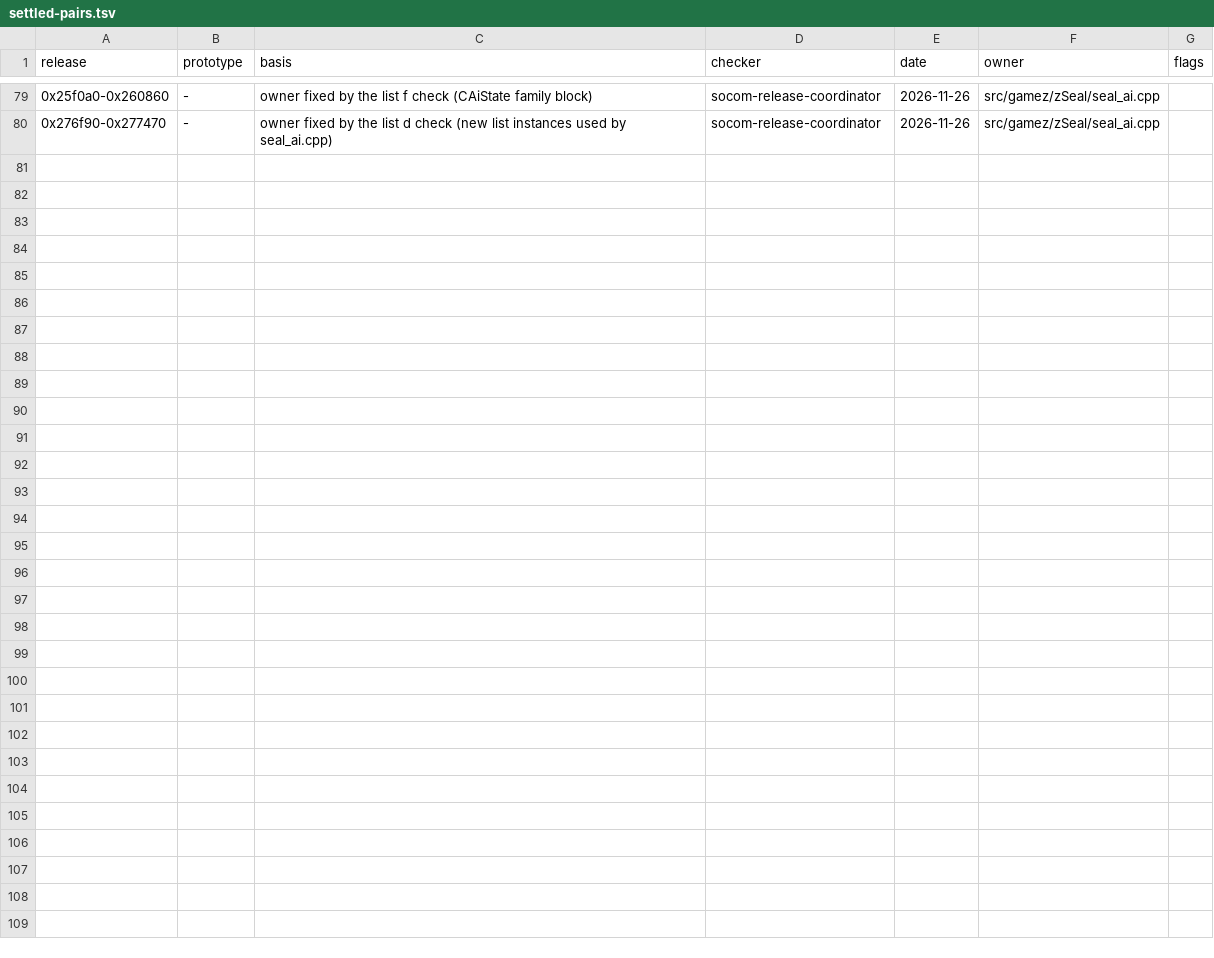
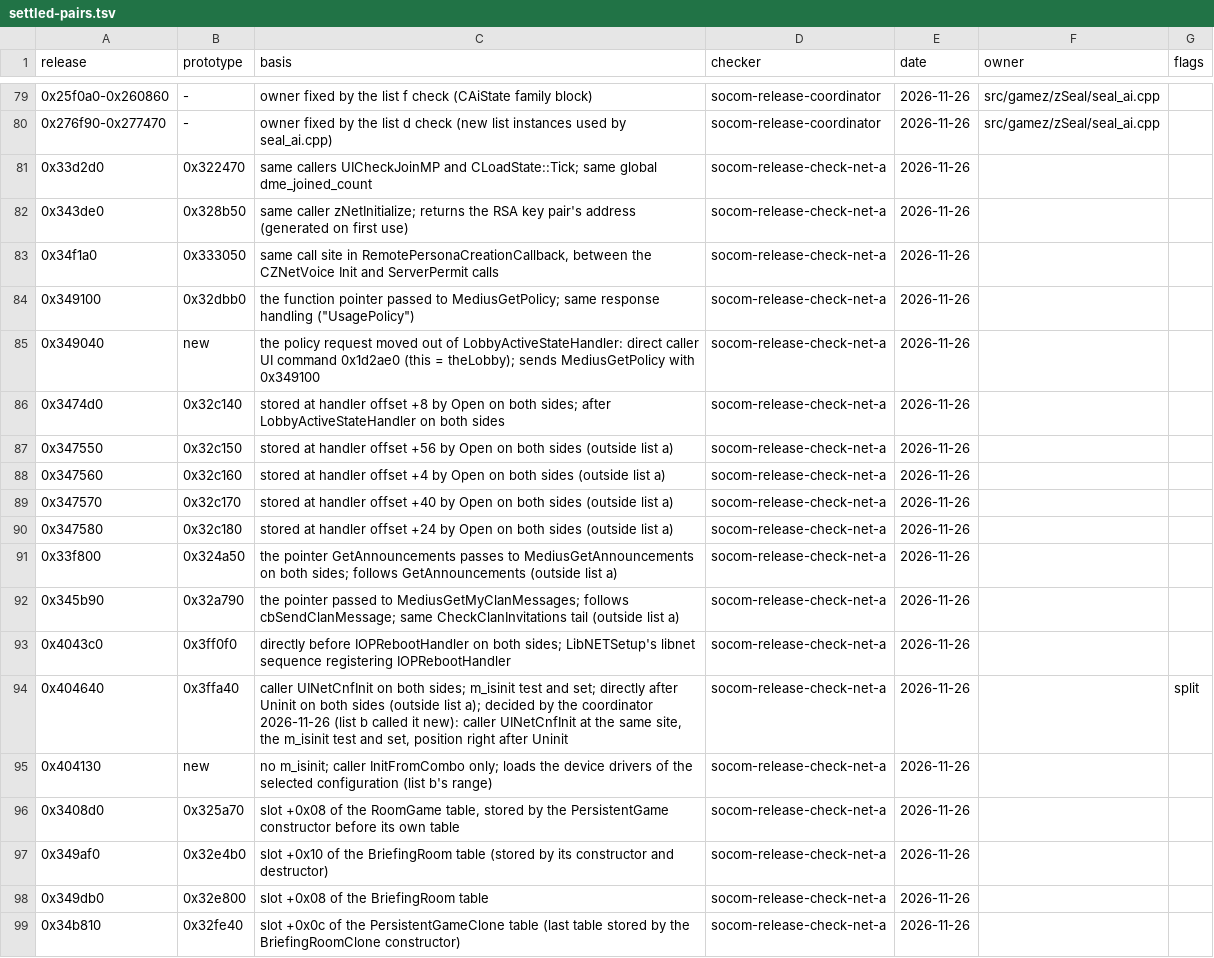
Before and after one commit to socom-cc/reCOM, a TSV file: docs/release/settled-pairs.tsv, drawn as a sheet; only a part is shown, gaps mark what is left out; the diff covers the shown part only; the diff names each change by its address in the sheet, - before the commit and + after, or states it on an @@ line.

```diff
--- a/docs/release/settled-pairs.tsv
+++ b/docs/release/settled-pairs.tsv
+row 81: 0x33d2d0 | 0x322470 | same callers UICheckJoinMP and CLoadState::Tick; same global dme_joined_count | socom-release-check-net-a | 2026-11-26
+row 82: 0x343de0 | 0x328b50 | same caller zNetInitialize; returns the RSA key pair's address (generated on first use) | socom-release-check-net-a | 2026-11-26
+row 83: 0x34f1a0 | 0x333050 | same call site in RemotePersonaCreationCallback, between the CZNetVoice Init and ServerPermit calls | socom-release-check-net-a | 2026-11-26
+row 84: 0x349100 | 0x32dbb0 | the function pointer passed to MediusGetPolicy; same response handling ("UsagePolicy") | socom-release-check-net-a | 2026-11-26
+row 85: 0x349040 | new | the policy request moved out of LobbyActiveStateHandler: direct caller UI command 0x1d2ae0 (this = theLobby); sends MediusGetPolicy with 0x349100 | socom-release-check-net-a | 2026-11-26
+row 86: 0x3474d0 | 0x32c140 | stored at handler offset +8 by Open on both sides; after LobbyActiveStateHandler on both sides | socom-release-check-net-a | 2026-11-26
+row 87: 0x347550 | 0x32c150 | stored at handler offset +56 by Open on both sides (outside list a) | socom-release-check-net-a | 2026-11-26
+row 88: 0x347560 | 0x32c160 | stored at handler offset +4 by Open on both sides (outside list a) | socom-release-check-net-a | 2026-11-26
+row 89: 0x347570 | 0x32c170 | stored at handler offset +40 by Open on both sides (outside list a) | socom-release-check-net-a | 2026-11-26
+row 90: 0x347580 | 0x32c180 | stored at handler offset +24 by Open on both sides (outside list a) | socom-release-check-net-a | 2026-11-26
+row 91: 0x33f800 | 0x324a50 | the pointer GetAnnouncements passes to MediusGetAnnouncements on both sides; follows GetAnnouncements (outside list a) | socom-release-check-net-a | 2026-11-26
+row 92: 0x345b90 | 0x32a790 | the pointer passed to MediusGetMyClanMessages; follows cbSendClanMessage; same CheckClanInvitations tail (outside list a) | socom-release-check-net-a | 2026-11-26
+row 93: 0x4043c0 | 0x3ff0f0 | directly before IOPRebootHandler on both sides; LibNETSetup's libnet sequence registering IOPRebootHandler | socom-release-check-net-a | 2026-11-26
+row 94: 0x404640 | 0x3ffa40 | caller UINetCnfInit on both sides; m_isinit test and set; directly after Uninit on both sides (outside list a); decided by the coordinator 2026-11-26 (list b called it new): caller UINetCnfInit at the same site, the m_isinit test and set, position right after Uninit | socom-release-check-net-a | 2026-11-26 |  | split
+row 95: 0x404130 | new | no m_isinit; caller InitFromCombo only; loads the device drivers of the selected configuration (list b's range) | socom-release-check-net-a | 2026-11-26
+row 96: 0x3408d0 | 0x325a70 | slot +0x08 of the RoomGame table, stored by the PersistentGame constructor before its own table | socom-release-check-net-a | 2026-11-26
+row 97: 0x349af0 | 0x32e4b0 | slot +0x10 of the BriefingRoom table (stored by its constructor and destructor) | socom-release-check-net-a | 2026-11-26
+row 98: 0x349db0 | 0x32e800 | slot +0x08 of the BriefingRoom table | socom-release-check-net-a | 2026-11-26
+row 99: 0x34b810 | 0x32fe40 | slot +0x0c of the PersistentGameClone table (last table stored by the BriefingRoomClone constructor) | socom-release-check-net-a | 2026-11-26
```
Also changed, not shown: 9 added rows elsewhere in this file, 12 other files.
